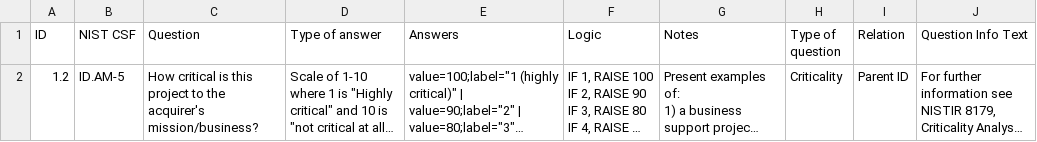
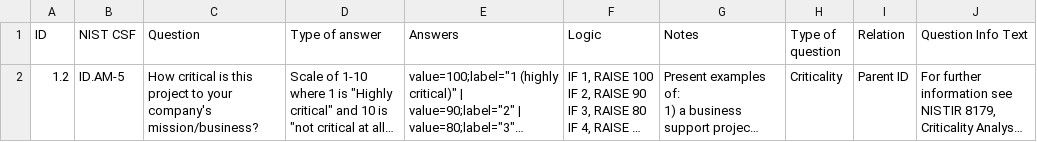
Before and after one commit to lordlight/supply-chain-interdependency-tool, a CSV file: assets/project-questions.csv, drawn as a sheet; long unchanged cells end in …; the diff names each change by its address in the sheet, - before the commit and + after, or states it on an @@ line.

```diff
--- a/assets/project-questions.csv
+++ b/assets/project-questions.csv
-C2 (Question): …project to the acquirer's mission/business?
+C2 (Question): …project to your company's mission/business?
```
Also changed, not shown: assets/product-questions.csv, assets/supplier-questions.csv.
